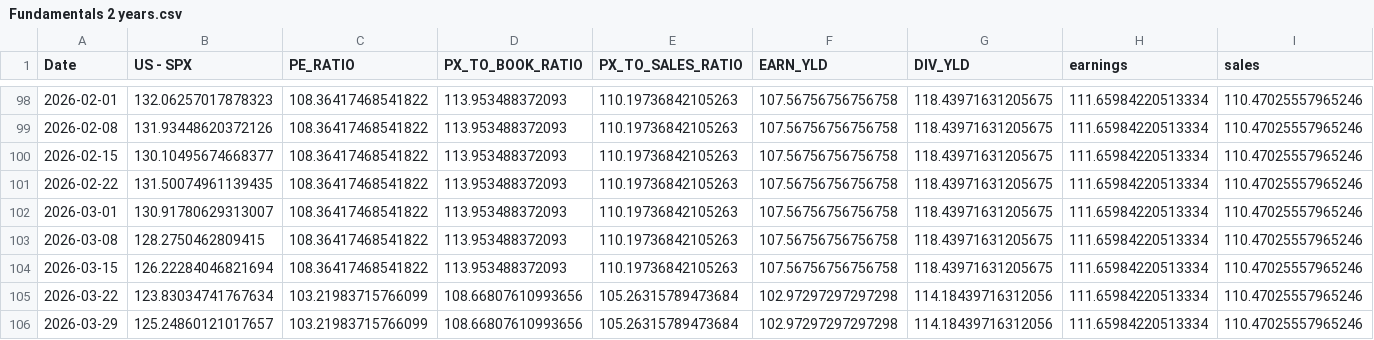
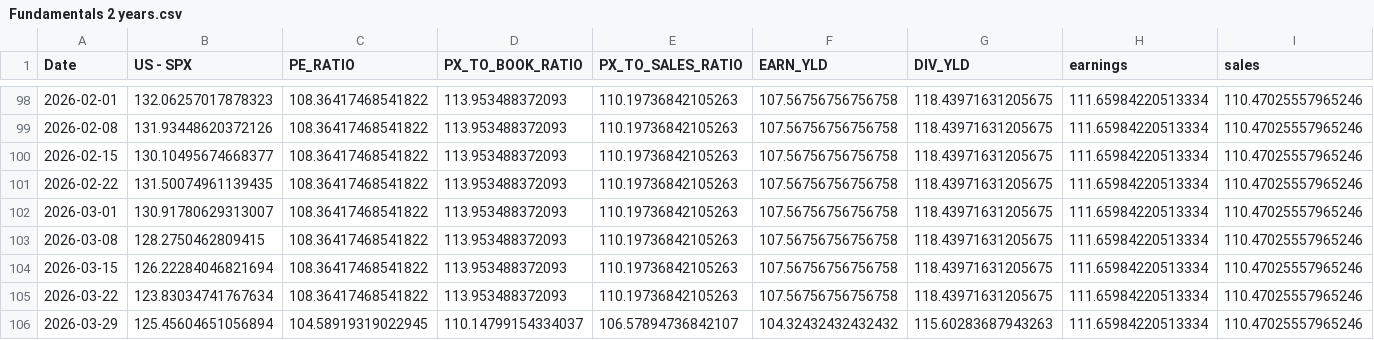
Before and after one commit to WilsonLok1226/datawrapper-csv, a CSV file: Fundamentals 2 years.csv, drawn as a sheet; only a part is shown, gaps mark what is left out.

Commit message:
Auto-update CSV with latest sales data

```diff
--- a/Fundamentals 2 years.csv
+++ b/Fundamentals 2 years.csv
@@ -104,3 +104,3 @@ Date,US - SPX,PE_RATIO,PX_TO_BOOK_RATIO,PX_TO_SALES_RATIO,EARN_YLD,DIV_YLD,earni
 2026-03-15,126.22284046821694,108.36417468541822,113.953488372093,110.19736842105263,107.56756756756758,118.43971631205675,111.65984220513334,110.47025557965246
-2026-03-22,123.83034741767634,103.21983715766099,108.66807610993656,105.26315789473684,102.97297297297298,114.18439716312056,111.65984220513334,110.47025557965246
-2026-03-29,125.24860121017657,103.21983715766099,108.66807610993656,105.26315789473684,102.97297297297298,114.18439716312056,111.65984220513334,110.47025557965246
+2026-03-22,123.83034741767634,108.36417468541822,113.953488372093,110.19736842105263,107.56756756756758,118.43971631205675,111.65984220513334,110.47025557965246
+2026-03-29,125.45604651056894,104.58919319022945,110.14799154334037,106.57894736842107,104.32432432432432,115.60283687943263,111.65984220513334,110.47025557965246
```
